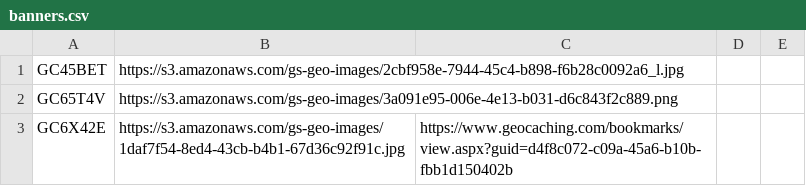
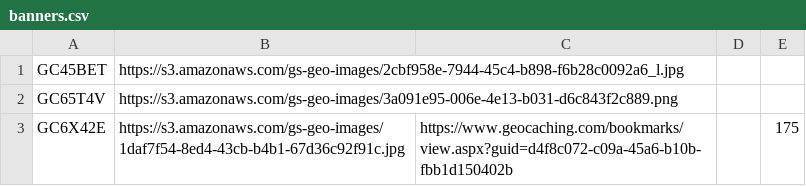
Before and after one commit to CachingFoX/gsak-banner, a CSV file: banners.csv, drawn as a sheet; the diff names each change by its address in the sheet, - before the commit and + after, or states it on an @@ line.

Commit message:
Update banners.csv

```diff
--- a/banners.csv
+++ b/banners.csv
-E3: (empty)
+E3: 175
```
